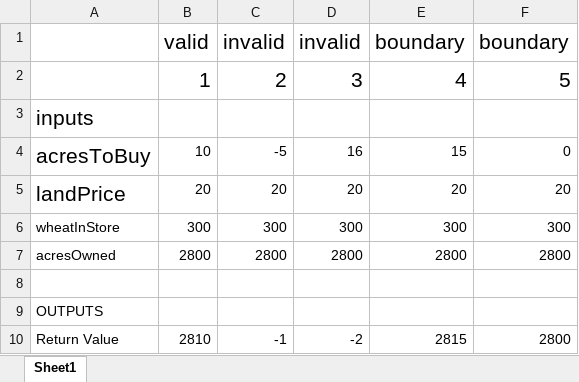
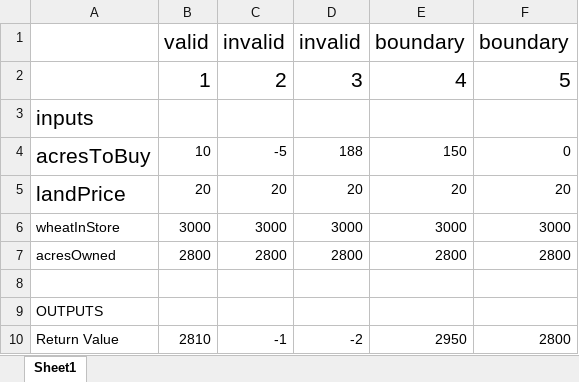
Before and after one commit to sbunker1502/CIT260_Team_Repo, an Excel workbook: cityOfAaron/src/C260_L06_testCases.xlsx, sheet Sheet1, drawn as a sheet; values as stored, in another font and other column widths than the file's, no borders; the diff names each change by its address in the sheet, - before the commit and + after, or states it on an @@ line.

```diff
--- a/cityOfAaron/src/C260_L06_testCases.xlsx (sheet Sheet1)
+++ b/cityOfAaron/src/C260_L06_testCases.xlsx (sheet Sheet1)
-D4: 16
+D4: 188
-E4: 15
+E4: 150
-B6: 300
+B6: 3000
-C6: 300
+C6: 3000
-D6: 300
+D6: 3000
-E6: 300
+E6: 3000
-F6: 300
+F6: 3000
-E10: 2815
+E10: 2950
```
Also changed, not shown: 3 other files.
